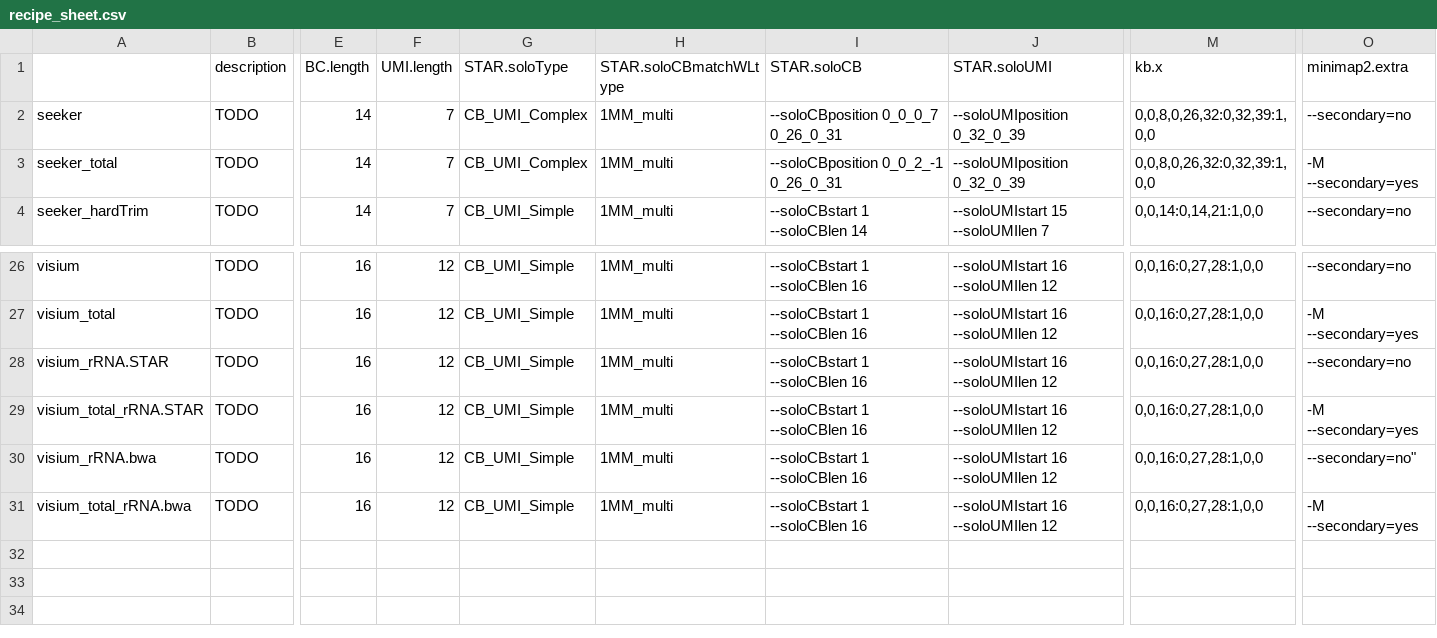
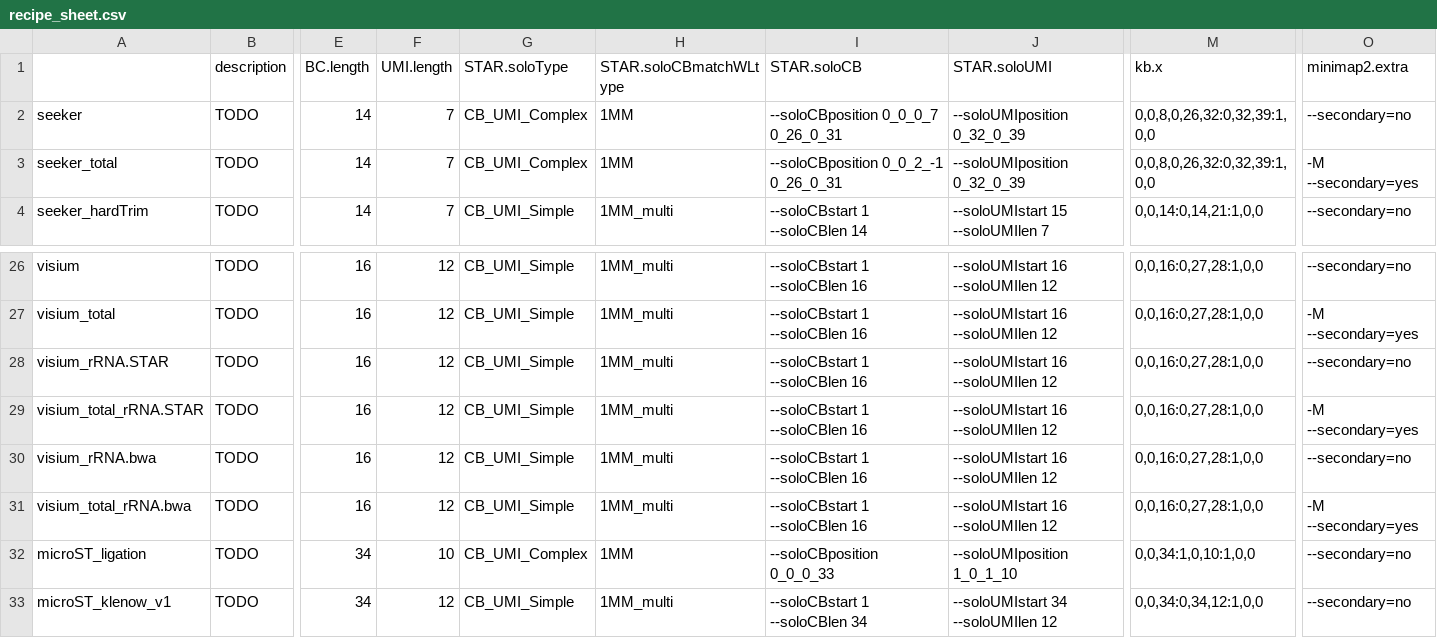
Before and after one commit to mckellardw/slide_snake, a CSV file: resources/recipe_sheet.csv, drawn as a sheet; only a part is shown, gaps mark what is left out; rows hold the shown columns only; the diff names each change by its address in the sheet, - before the commit and + after, or states it on an @@ line.

```diff
--- a/resources/recipe_sheet.csv
+++ b/resources/recipe_sheet.csv
-H2:H3 (STAR.soloCBmatchWLtype): 1MM_multi
+H2:H3 (STAR.soloCBmatchWLtype): 1MM
-O30 (minimap2.extra): --secondary=no"
+O30 (minimap2.extra): --secondary=no
+row 32: microST_ligation | TODO | 34 | 10 | CB_UMI_Complex | 1MM | --soloCBposition 0_0_0_33 | --soloUMIposition 1_0_1_10 | 0,0,34:1,0,10:1,0,0 | --secondary=no
+row 33: microST_klenow_v1 | TODO | 34 | 12 | CB_UMI_Simple | 1MM_multi | --soloCBstart 1 --soloCBlen 34 | --soloUMIstart 34 --soloUMIlen 12 | 0,0,34:0,34,12:1,0,0 | --secondary=no
```
Also changed, not shown: 32 other files.
